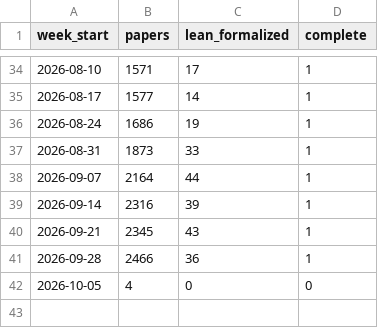
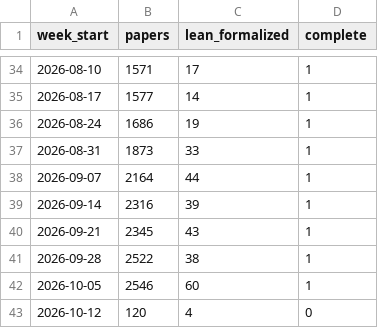
Before and after one commit to pfaffelh/leancourse, a CSV file: scripts/data/arxiv_math_weekly.csv, drawn as a sheet; only a part is shown, gaps mark what is left out.

```diff
--- a/scripts/data/arxiv_math_weekly.csv
+++ b/scripts/data/arxiv_math_weekly.csv
@@ -40,3 +40,4 @@ week_start,papers,lean_formalized,complete
 2026-09-21,2345,43,1
-2026-09-28,2466,36,1
-2026-10-05,4,0,0
+2026-09-28,2522,38,1
+2026-10-05,2546,60,1
+2026-10-12,120,4,0
```
Also changed, not shown: 6 other files.
